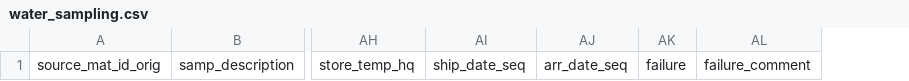
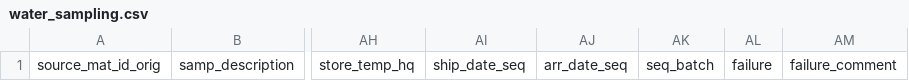
Before and after one commit to emo-bon/observatory-bergen-crate, a CSV file: logsheets/filtered/water_sampling.csv, drawn as a sheet; only a part is shown, gaps mark what is left out; the diff names each change by its address in the sheet, - before the commit and + after, or states it on an @@ line.

```diff
--- a/logsheets/filtered/water_sampling.csv
+++ b/logsheets/filtered/water_sampling.csv
+column AK, row 1: seq_batch
```
Also changed, not shown: logsheets/filtered/water_measured.csv, logsheets/transformed/water_observatory.csv, 3 other files.
